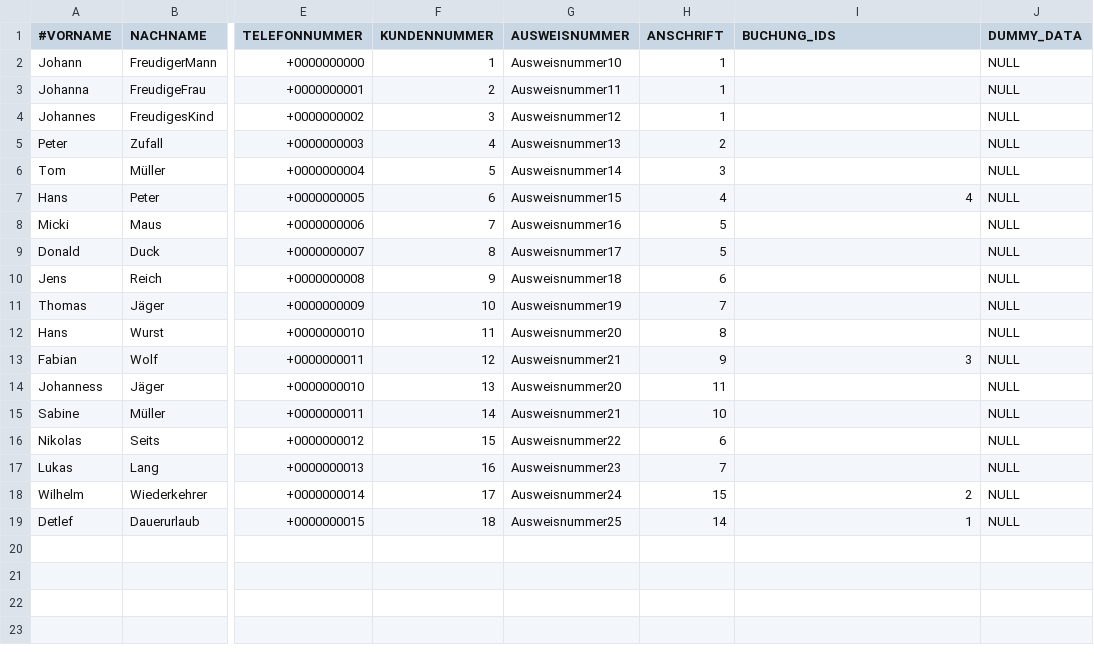
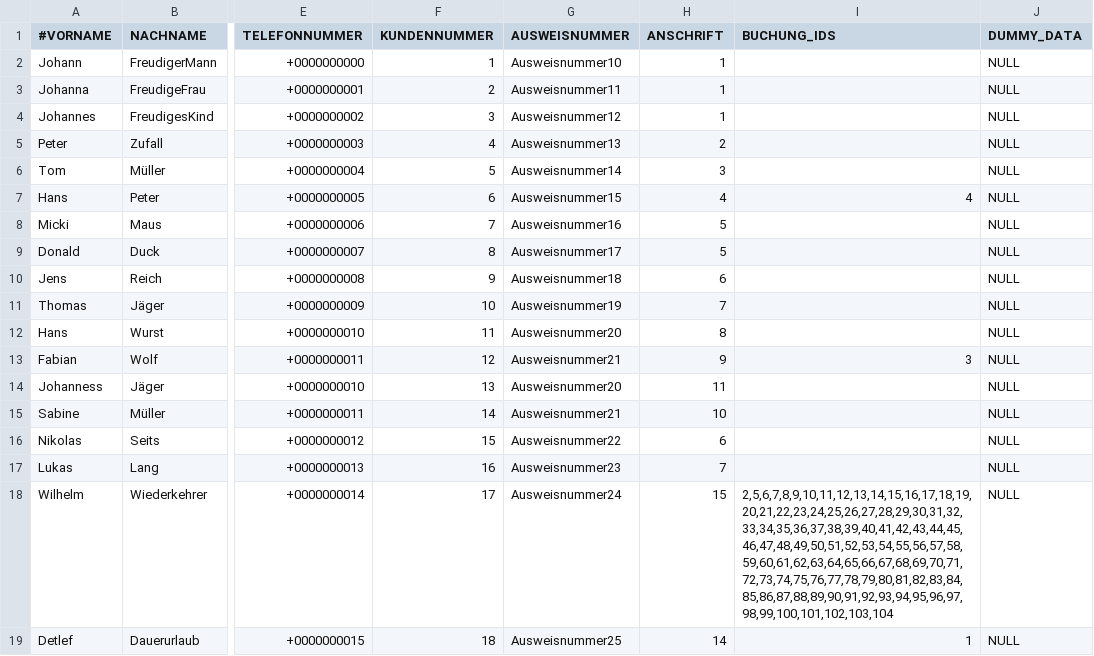
Before and after one commit to NicoZeitz/Campingplatzverwaltung, a CSV file: data/db/Gast.csv, drawn as a sheet; only a part is shown, gaps mark what is left out; the diff names each change by its address in the sheet, - before the commit and + after, or states it on an @@ line.

Commit message:
updated data model

```diff
--- a/data/db/Gast.csv
+++ b/data/db/Gast.csv
-I18 (BUCHUNG_IDS): 2
+I18 (BUCHUNG_IDS): 2,5,6,7,8,9,10,11,12,13,14,15,16,17,18,19,20,21,22,23,24,25,26,27,28,29,30,31,32,33,34,35,36,37,38,39,40,41,42,43,44,45,46,47,48,49,50,51,52,53,54,55,56,57,58,59,60,61,62,63,64,65,66,67,68,69,70,71,72,73,74,75,76,77,78,79,80,81,82,83,84,85,86,87,88,89,90,91,92,93,94,95,96,97,98,99,100,101,102,103,104
```
Also changed, not shown: 3 other files.
